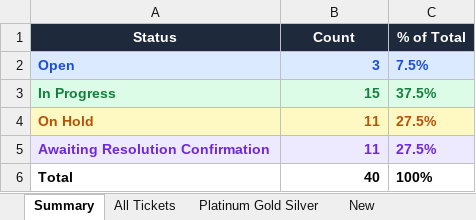
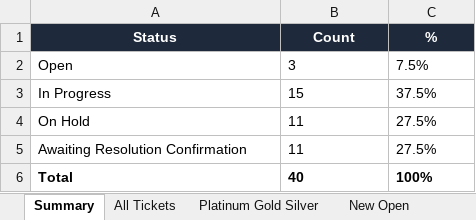
Before and after one commit to gnanadesigan96/GD, an Excel workbook: CS_Daily_Incident_Report_20260615.xlsx, sheet Summary, drawn as a sheet; values as stored, in another font and other column widths than the file's, no borders; the diff names each change by its address in the sheet, - before the commit and + after, or states it on an @@ line.

```diff
--- a/CS_Daily_Incident_Report_20260615.xlsx (sheet Summary)
+++ b/CS_Daily_Incident_Report_20260615.xlsx (sheet Summary)
-sheet tab: New
+sheet tab: New Open
-C1: % of Total
+C1: %
-A2:C2 fill: #DBEAFE
+A2:C2 fill: none
-A2:C5 bold: on
+A2:C5 bold: off
-A2:C2 text colour: #1D4ED8
+A2:C2 text colour: black
-B2:B6 alignment: right
+B2:B6 alignment: left
@@ A3:C3 fill: #DCFCE7 → none, text colour: #15803D → black @@
@@ A4:C4 fill: #FEF9C3 → none, text colour: #B45309 → black @@
@@ A5:C5 fill: #EDE9FE → none, text colour: #6D28D9 → black @@
```
Also changed, not shown: sheet Platinum Gold Silver, sheet Aging View, sheet All Tickets, sheet New Open, sheet L2 Tickets, sheet In Progress, 2 more sheets, 2 other files.
